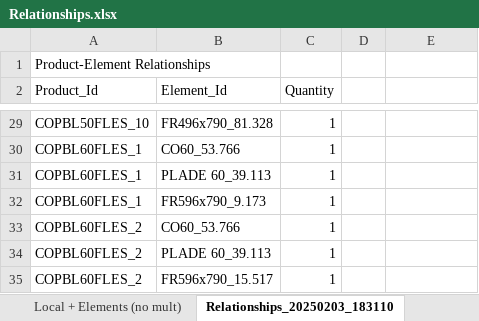
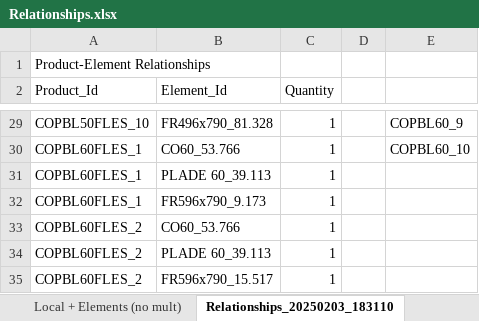
Before and after one commit to MatthieuMordrel/Excel_lib, an Excel workbook: post_processing/Relationships.xlsx, sheet Relationships_20250203_183110, drawn as a sheet; only a part is shown, gaps mark what is left out; values as stored, in another font and other column widths than the file's, no borders; the diff covers the shown part only; the diff names each change by its address in the sheet, - before the commit and + after, or states it on an @@ line.

```diff
--- a/post_processing/Relationships.xlsx (sheet Relationships_20250203_183110)
+++ b/post_processing/Relationships.xlsx (sheet Relationships_20250203_183110)
-E29: (empty)
+E29: COPBL60_9
-E30: (empty)
+E30: COPBL60_10
```
Also changed, not shown: 26 edited cells elsewhere in this sheet, Batch File/File - Tab - Cell - (start of recursive resolver) - New.xlsx, 8 other files.
